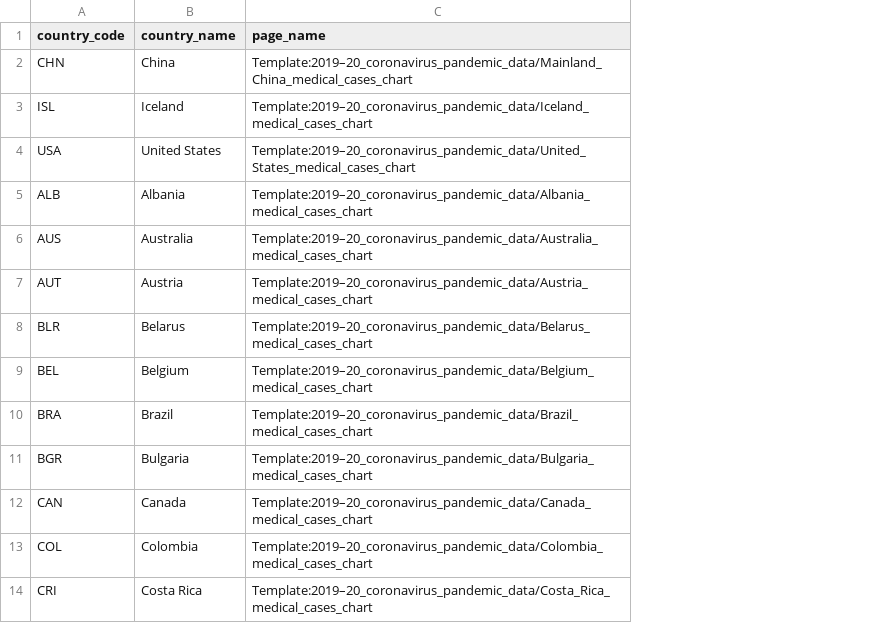
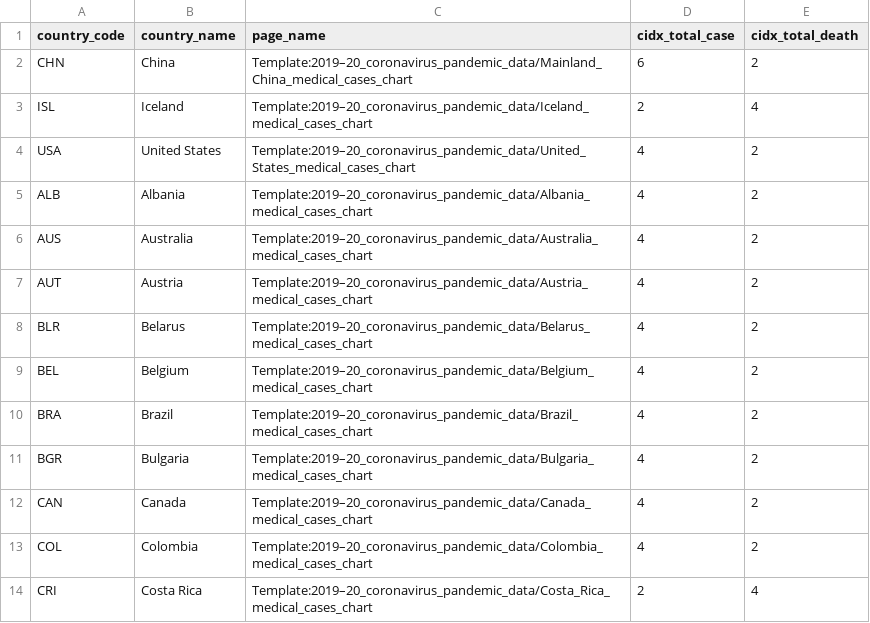
Before and after one commit to covid19-data/covid19-data, a CSV file: data_sources/wikipedia/cases/country_case_wp_pages.csv, drawn as a sheet; only a part is shown; the diff names each change by its address in the sheet, - before the commit and + after, or states it on an @@ line.

Commit message:
Fixed crawler to get the data of China

```diff
--- a/data_sources/wikipedia/cases/country_case_wp_pages.csv
+++ b/data_sources/wikipedia/cases/country_case_wp_pages.csv
+column D (cidx_total_case), rows 2-14: 6 | 2 | 4 | 4 | 4 | 4 | 4 | 4 | 4 | 4 | 4 | 4 | 2
+column E (cidx_total_death), rows 2-14: 2 | 4 | 2 | 2 | 2 | 2 | 2 | 2 | 2 | 2 | 2 | 2 | 4
```
Also changed, not shown: 2 other files.
